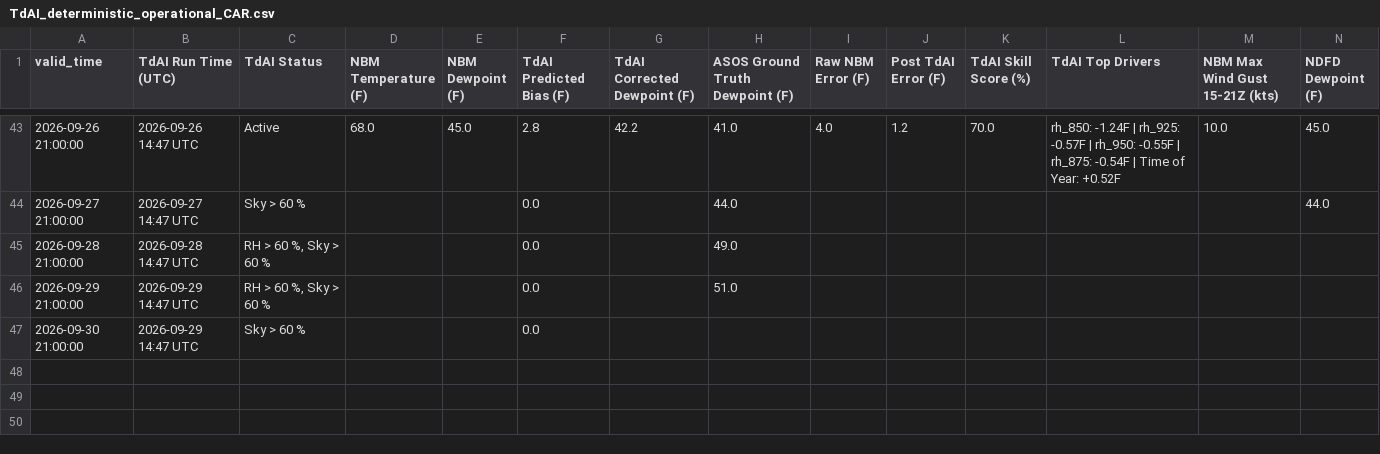
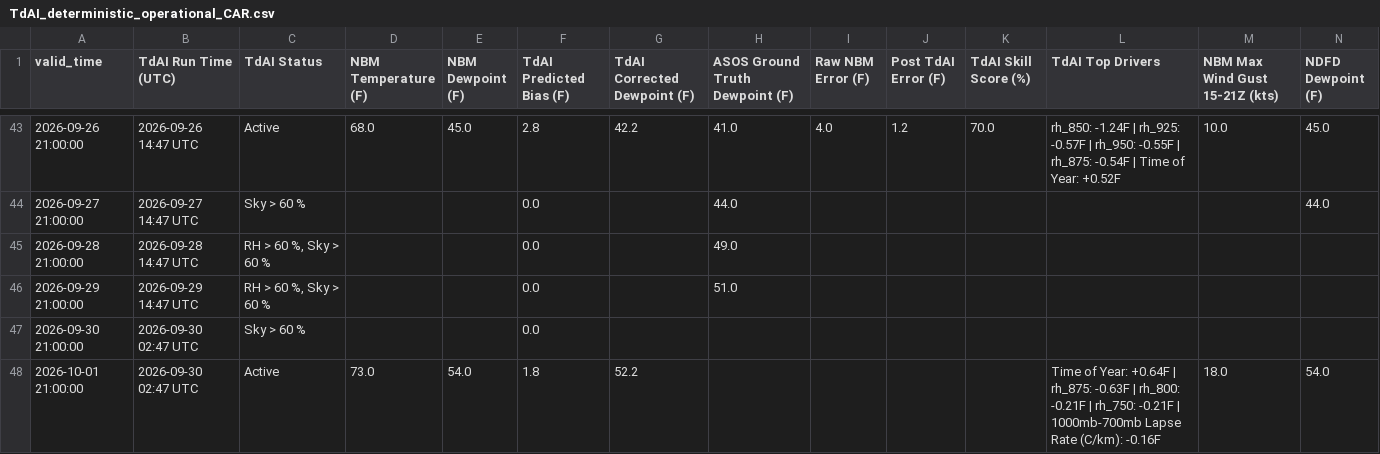
Before and after one commit to sean838432/TdAI, a CSV file: deterministic_output/TdAI_deterministic_operational_CAR.csv, drawn as a sheet; only a part is shown, gaps mark what is left out; rows hold the shown columns only; the diff names each change by its address in the sheet, - before the commit and + after, or states it on an @@ line.

```diff
--- a/deterministic_output/TdAI_deterministic_operational_CAR.csv
+++ b/deterministic_output/TdAI_deterministic_operational_CAR.csv
-B47 (TdAI Run Time (UTC)): 2026-09-29 14:47 UTC
+B47 (TdAI Run Time (UTC)): 2026-09-30 02:47 UTC
+row 48: 2026-10-01 21:00:00 | 2026-09-30 02:47 UTC | Active | 73.0 | 54.0 | 1.8 | 52.2 |  |  |  |  | Time of Year: +0.64F | rh_875: -0.63F | rh_800: -0.21F | rh_750: -0.21F | 1000mb-700mb Lapse Rate (C/km): -0.16F | 18.0 | 54.0
```
Also changed, not shown: deterministic_output/TdAI_deterministic_operational_FVE.csv, deterministic_output/TdAI_deterministic_operational_HUL.csv, 9 other files.
